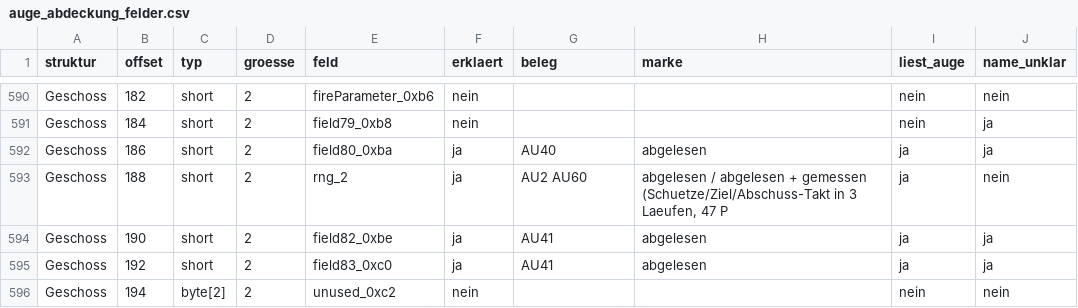
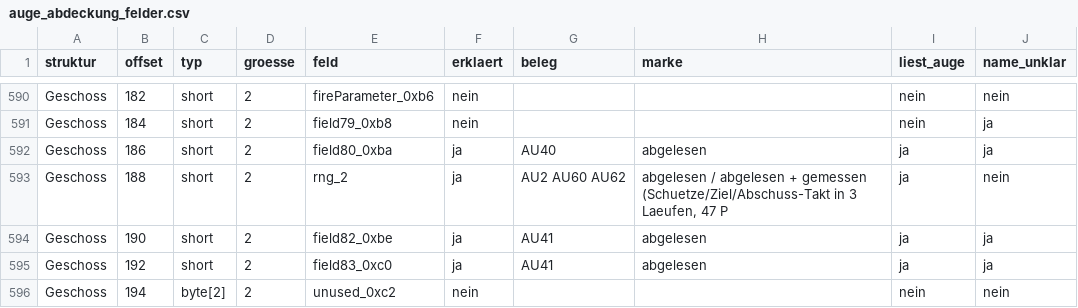
Before and after one commit to DanielFleger/Selfaware-AI, a CSV file: daten/auge_abdeckung_felder.csv, drawn as a sheet; only a part is shown, gaps mark what is left out; the diff covers the shown part only.

```diff
--- a/daten/auge_abdeckung_felder.csv
+++ b/daten/auge_abdeckung_felder.csv
@@ -592,3 +592,3 @@ Geschoss;184;short;2;field79_0xb8;nein;;;nein;ja
 Geschoss;186;short;2;field80_0xba;ja;AU40;abgelesen;ja;ja
-Geschoss;188;short;2;rng_2;ja;AU2 AU60;abgelesen / abgelesen + gemessen (Schuetze/Ziel/Abschuss-Takt in 3 Laeufen, 47 P;ja;nein
+Geschoss;188;short;2;rng_2;ja;AU2 AU60 AU62;abgelesen / abgelesen + gemessen (Schuetze/Ziel/Abschuss-Takt in 3 Laeufen, 47 P;ja;nein
 Geschoss;190;short;2;field82_0xbe;ja;AU41;abgelesen;ja;ja
```
Also changed, not shown: 11 edited cells elsewhere in this file, daten/auge_abdeckung_funktionen.csv, 2 other files.
